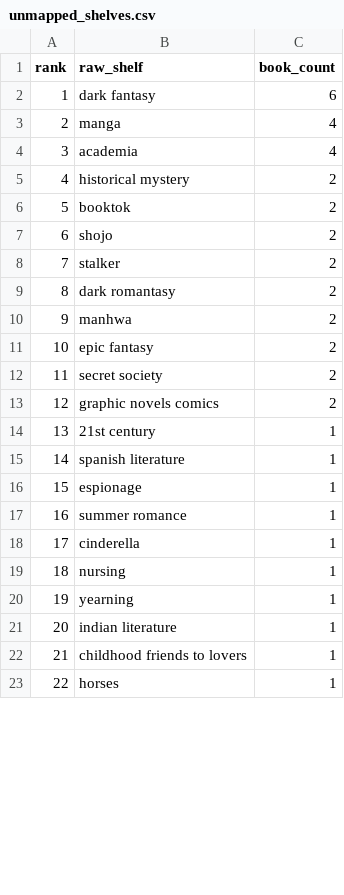
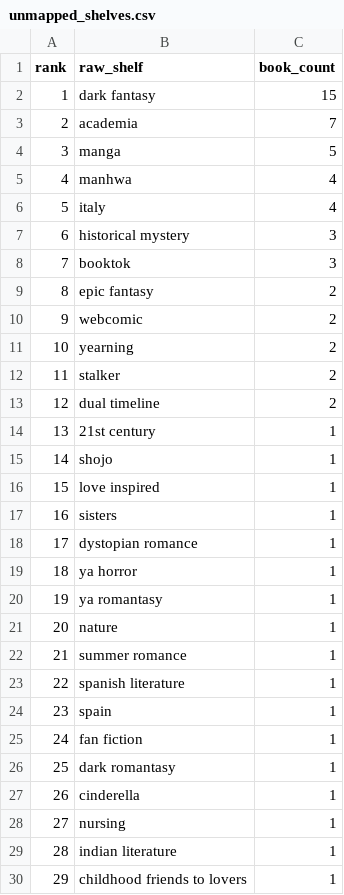
Before and after one commit to mariah32p/threnne-analytics, a CSV file: data/exports/unmapped_shelves.csv, drawn as a sheet; only a part is shown; the shorter side is filled out with more unchanged rows; removed rows and columns are numbered as before the commit, all else as after; the diff covers the shown part only; the diff names each change by its address in the sheet, - before the commit and + after, or states it on an @@ line.

```diff
--- a/data/exports/unmapped_shelves.csv
+++ b/data/exports/unmapped_shelves.csv
-C2 (book_count): 6
+C2 (book_count): 15
+row 3: 2 | academia | 7
@@ column A (rank) renumbered between rows 4 and 47 @@
-C4 (book_count): 4
+C4 (book_count): 5
-B5 (raw_shelf): academia
+B5 (raw_shelf): manhwa
+row 6: 5 | italy | 4
-C7:C8 (book_count): 2
+C7:C8 (book_count): 3
+row 9: 8 | epic fantasy | 2
-B10 (raw_shelf): shojo
+B10 (raw_shelf): webcomic
+row 11: 10 | yearning | 2
-row 9: 8 | dark romantasy | 2
-row 10: 9 | manhwa | 2
-B13 (raw_shelf): epic fantasy
+B13 (raw_shelf): dual timeline
-row 12: 11 | secret society | 2
-row 13: 12 | graphic novels comics | 2
+row 15: 14 | shojo | 1
+row 16: 15 | love inspired | 1
+row 17: 16 | sisters | 1
+row 18: 17 | dystopian romance | 1
+row 19: 18 | ya horror | 1
@@ row 36 moved to row 20: 19 @@
+row 21: 20 | nature | 1
+row 22: 21 | summer romance | 1
-B24 (raw_shelf): espionage
+B24 (raw_shelf): spain
+row 25: 24 | fan fiction | 1
-B26 (raw_shelf): summer romance
+B26 (raw_shelf): dark romantasy
-row 20: 19 | yearning | 1
```
Also changed, not shown: 10 added rows, 6 removed rows and 3 edited cells elsewhere in this file, data/exports/forecast_report.csv, data/exports/forecast_stacks_report.csv, 3 other files.
